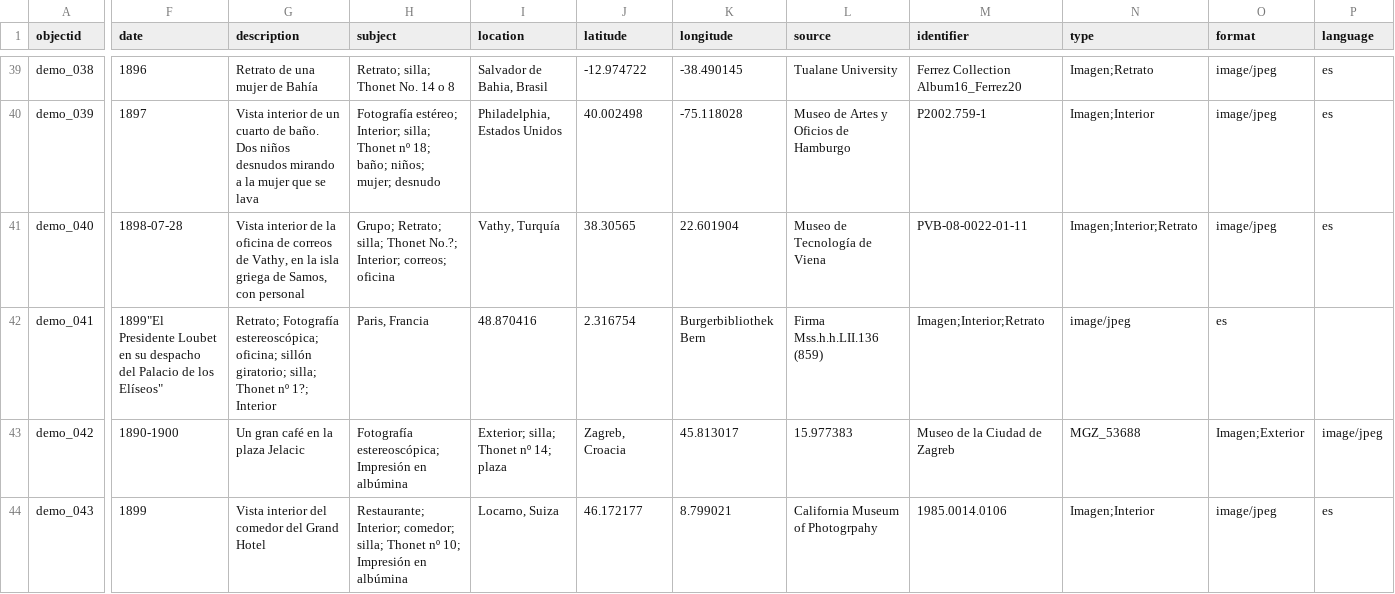
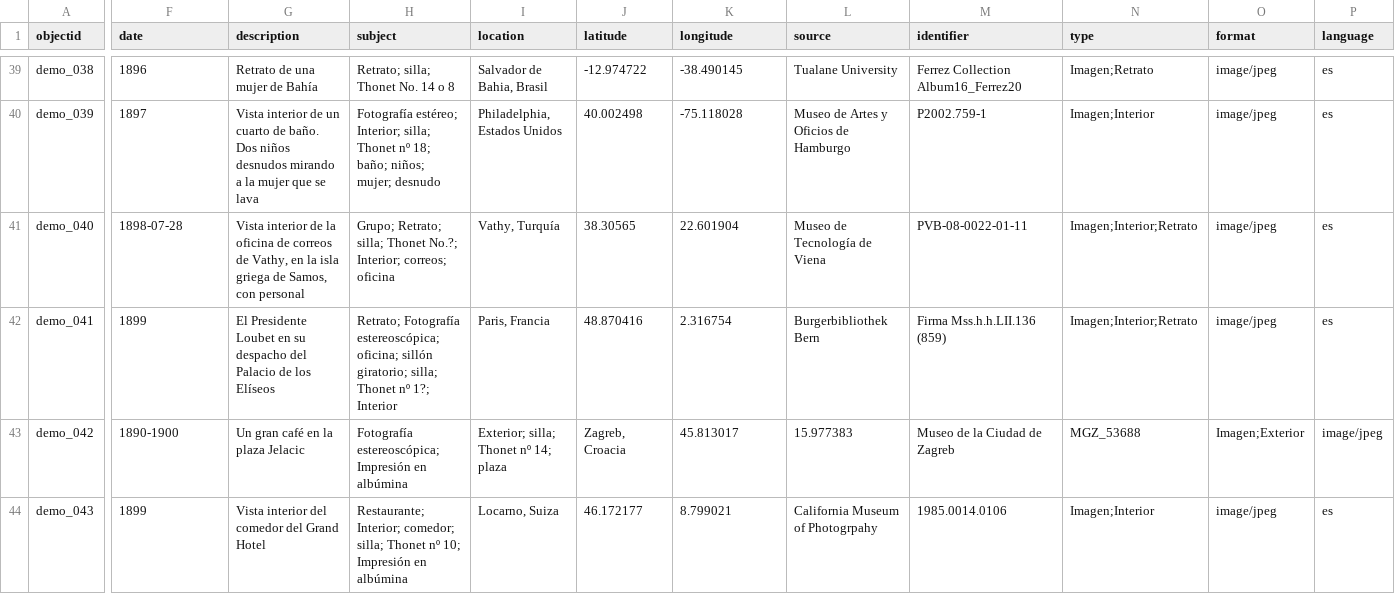
Before and after one commit to Fraukindermann/Mapping-Thonet-Espanol, a CSV file: _data/metadata-template.csv, drawn as a sheet; only a part is shown, gaps mark what is left out; the diff covers the shown part only; the diff names each change by its address in the sheet, - before the commit and + after, or states it on an @@ line.

Commit message:
Update metadata-template.csv

```diff
--- a/_data/metadata-template.csv
+++ b/_data/metadata-template.csv
-F42 (date): 1899"El Presidente Loubet en su despacho del Palacio de los Elíseos"
+F42 (date): 1899
-G42 (description): Retrato; Fotografía estereoscópica; oficina; sillón giratorio; silla; Thonet nº 1?; Interior
+G42 (description): El Presidente Loubet en su despacho del Palacio de los Elíseos
-H42 (subject): Paris, Francia
+H42 (subject): Retrato; Fotografía estereoscópica; oficina; sillón giratorio; silla; Thonet nº 1?; Interior
-I42 (location): 48.870416
+I42 (location): Paris, Francia
-J42 (latitude): 2.316754
+J42 (latitude): 48.870416
-K42 (longitude): Burgerbibliothek Bern
+K42 (longitude): 2.316754
-L42 (source): Firma Mss.h.h.LII.136 (859)
+L42 (source): Burgerbibliothek Bern
-M42 (identifier): Imagen;Interior;Retrato
+M42 (identifier): Firma Mss.h.h.LII.136 (859)
-N42 (type): image/jpeg
+N42 (type): Imagen;Interior;Retrato
-O42 (format): es
+O42 (format): image/jpeg
-P42 (language): (empty)
+P42 (language): es
```
Also changed, not shown: 2 edited cells elsewhere in this file.
